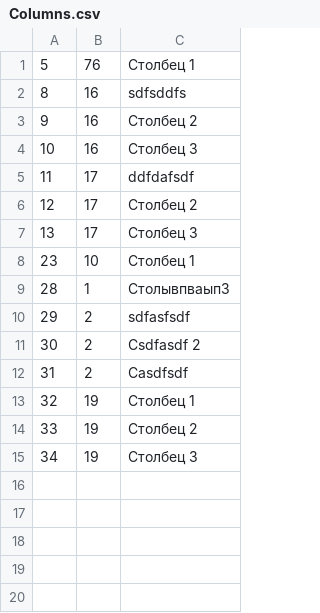
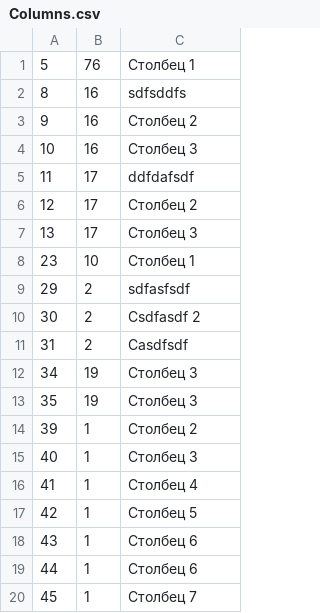
Before and after one commit to DyshaGusew/TaskBoards, a CSV file: DataBases/Columns.csv, drawn as a sheet; removed rows and columns are numbered as before the commit, all else as after; the diff names each change by its address in the sheet, - before the commit and + after, or states it on an @@ line.

```diff
--- a/DataBases/Columns.csv
+++ b/DataBases/Columns.csv
-row 9: 28 | 1 | Столывпваып3
-row 13: 32 | 19 | Столбец 1
-row 14: 33 | 19 | Столбец 2
+row 13: 35 | 19 | Столбец 3
+row 14: 39 | 1 | Столбец 2
+row 15: 40 | 1 | Столбец 3
+row 16: 41 | 1 | Столбец 4
+row 17: 42 | 1 | Столбец 5
+row 18: 43 | 1 | Столбец 6
+row 19: 44 | 1 | Столбец 6
+row 20: 45 | 1 | Столбец 7
```
Also changed, not shown: DataBases/Boards.csv, DataBases/Cards.csv, 2 other files.
